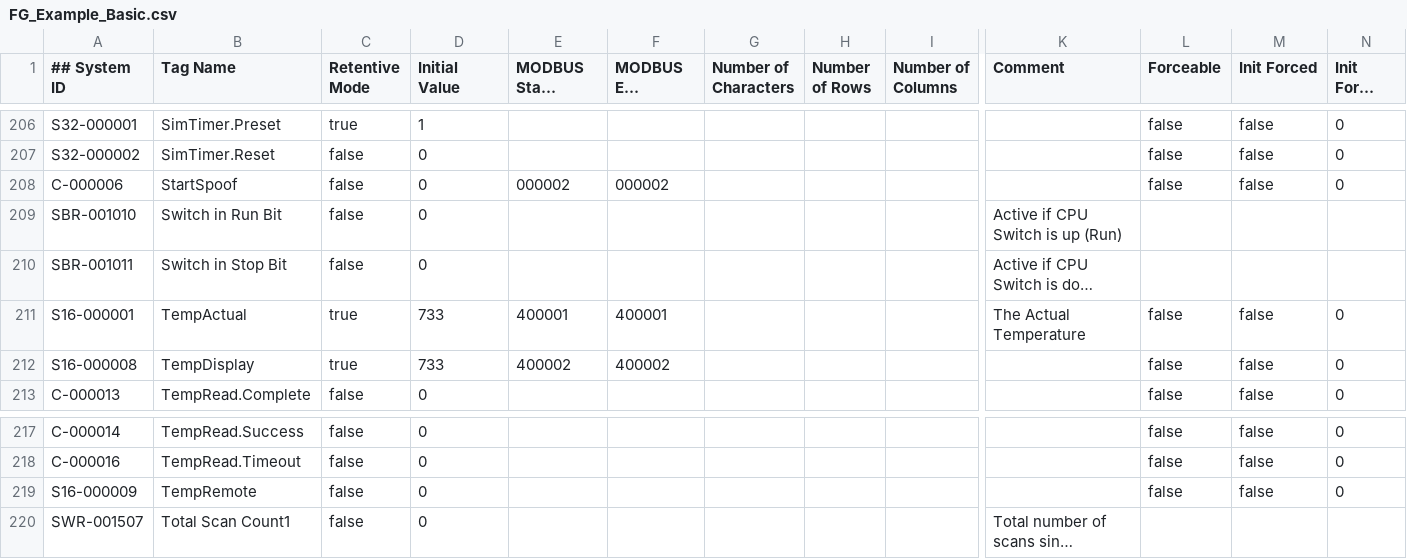
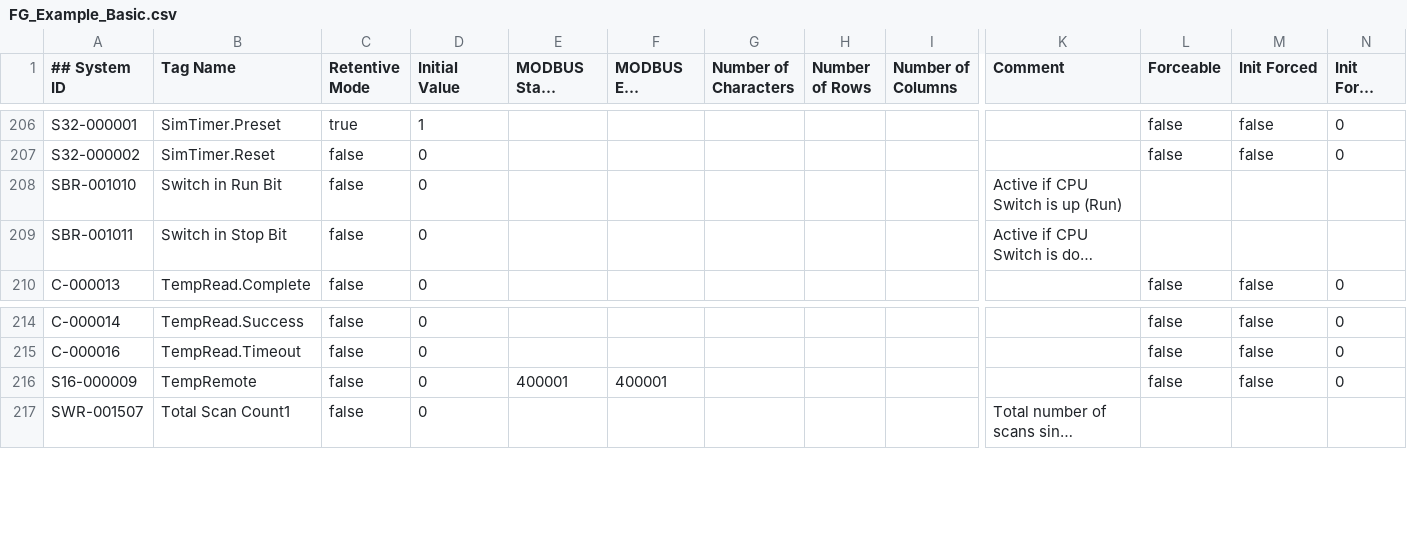
Before and after one commit to NeilBrandon/Grassr00tz_2026, a CSV file: FrostyGoop/PLC/FG_Example_Basic.csv, drawn as a sheet; only a part is shown, gaps mark what is left out; long unchanged cells end in …; removed rows and columns are numbered as before the commit, all else as after; rows hold the shown columns only; the diff names each change by its address in the sheet, - before the commit and + after, or states it on an @@ line.

```diff
--- a/FrostyGoop/PLC/FG_Example_Basic.csv
+++ b/FrostyGoop/PLC/FG_Example_Basic.csv
-row 208: C-000006 | StartSpoof | false | 0 | 000002 | 000002 |  |  |  |  | false | false | 0
-row 211: S16-000001 | TempActual | true | 733 | 400001 | 400001 |  |  |  | The Actual Temperature | false | false | 0
-row 212: S16-000008 | TempDisplay | true | 733 | 400002 | 400002 |  |  |  |  | false | false | 0
-E216 (MODBUS Start Address): (empty)
+E216 (MODBUS Start Address): 400001
-F216 (MODBUS End Address): (empty)
+F216 (MODBUS End Address): 400001
```
Also changed, not shown: FrostyGoop/PLC/FG_Example_Extended.csv, 5 other files.
